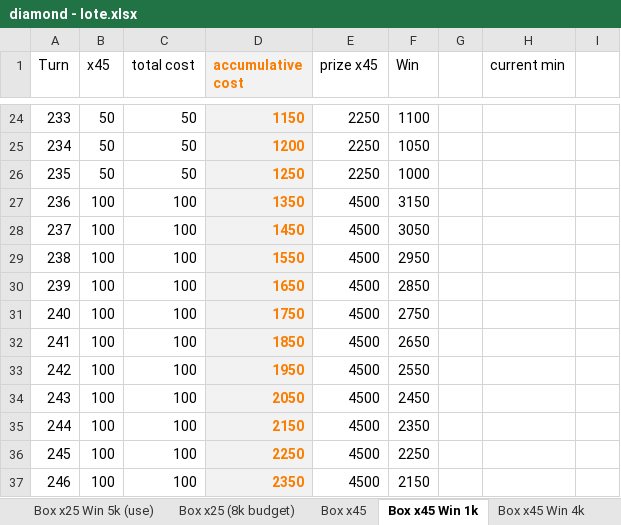
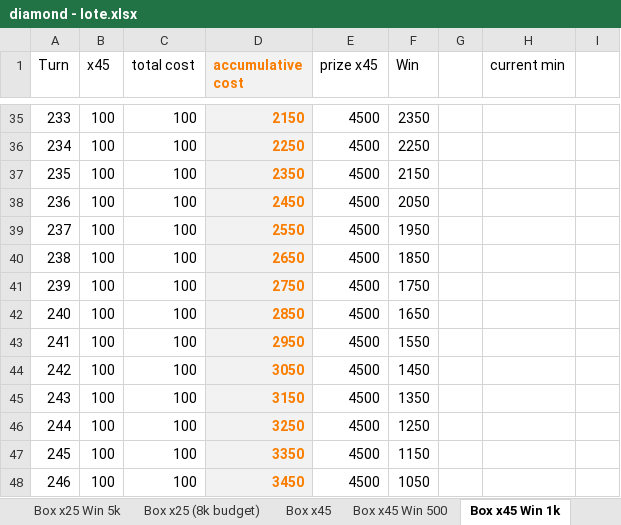
Before and after one commit to phuquy007/nimo_lottery, an Excel workbook: data/diamond - lote.xlsx, sheet Box x45 Win 1k, drawn as a sheet; only a part is shown, gaps mark what is left out; values as stored, in another font and other column widths than the file's, no borders; addresses are those after the commit; the diff covers the shown part only; the diff names each change by its address in the sheet, - before the commit and + after, or states it on an @@ line.

```diff
--- a/data/diamond - lote.xlsx (sheet Box x45 Win 1k)
+++ b/data/diamond - lote.xlsx (sheet Box x45 Win 1k)
-sheet tab: Box x25 Win 5k (use)
+sheet tab: Box x25 Win 5k
+sheet tab: Box x45 Win 500
-B35:B37 (x45): 50
+B35:B37 (x45): 100
-C35:C37 (total cost): 50
+C35:C37 (total cost): 100
-D35 (accumulative cost): 1150
+D35 (accumulative cost): 2150
-E35:E37 (prize x45): 2250
+E35:E37 (prize x45): 4500
-F35 (Win): 1100
+F35 (Win): 2350
-D36 (accumulative cost): 1200
+D36 (accumulative cost): 2250
-F36 (Win): 1050
+F36 (Win): 2250
-D37 (accumulative cost): 1250
+D37 (accumulative cost): 2350
-F37 (Win): 1000
+F37 (Win): 2150
-D38 (accumulative cost): 1350
+D38 (accumulative cost): 2450
-F38 (Win): 3150
+F38 (Win): 2050
-D39 (accumulative cost): 1450
+D39 (accumulative cost): 2550
-F39 (Win): 3050
+F39 (Win): 1950
-D40 (accumulative cost): 1550
+D40 (accumulative cost): 2650
-F40 (Win): 2950
+F40 (Win): 1850
-D41 (accumulative cost): 1650
+D41 (accumulative cost): 2750
-F41 (Win): 2850
+F41 (Win): 1750
-D42 (accumulative cost): 1750
+D42 (accumulative cost): 2850
-F42 (Win): 2750
+F42 (Win): 1650
-D43 (accumulative cost): 1850
+D43 (accumulative cost): 2950
-F43 (Win): 2650
+F43 (Win): 1550
-D44 (accumulative cost): 1950
+D44 (accumulative cost): 3050
-F44 (Win): 2550
+F44 (Win): 1450
-D45 (accumulative cost): 2050
+D45 (accumulative cost): 3150
-F45 (Win): 2450
+F45 (Win): 1350
-D46 (accumulative cost): 2150
+D46 (accumulative cost): 3250
-F46 (Win): 2350
+F46 (Win): 1250
-D47 (accumulative cost): 2250
+D47 (accumulative cost): 3350
-F47 (Win): 2250
+F47 (Win): 1150
-D48 (accumulative cost): 2350
+D48 (accumulative cost): 3450
-F48 (Win): 2150
+F48 (Win): 1050
```
Also changed, not shown: 11 added rows, 11 removed rows and 1036 edited cells elsewhere in this sheet, sheet Box x45, sheet Box x25 Win 1k, sheet Box x25 (use), sheet Box x25 Win 500, sheet Box x25 Win 2k, sheet 2nd Row - Win >0kc, 10 more sheets, other sheet tabs, formulas that keep their value, 10 other files.
